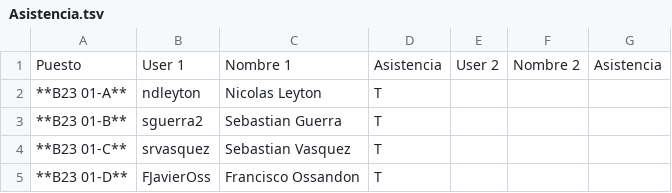
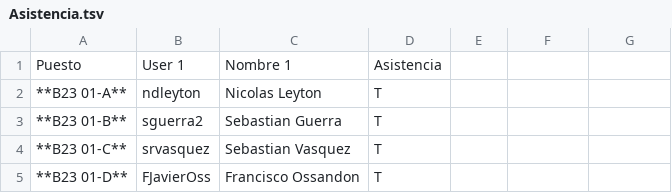
Before and after one commit to IIC2233-2016-02/Syllabus, a TSV file: Actividades/AC08/Asistencia.tsv, drawn as a sheet; only a part is shown.

Commit message:
Update Asistencia.tsv

```diff
--- a/Actividades/AC08/Asistencia.tsv
+++ b/Actividades/AC08/Asistencia.tsv
@@ -1,2 +1,2 @@
-Puesto	User 1	Nombre 1	Asistencia	User 2	Nombre 2	Asistencia
+Puesto	User 1	Nombre 1	Asistencia
 **B23 01-A**	ndleyton	Nicolas Leyton	T
```
